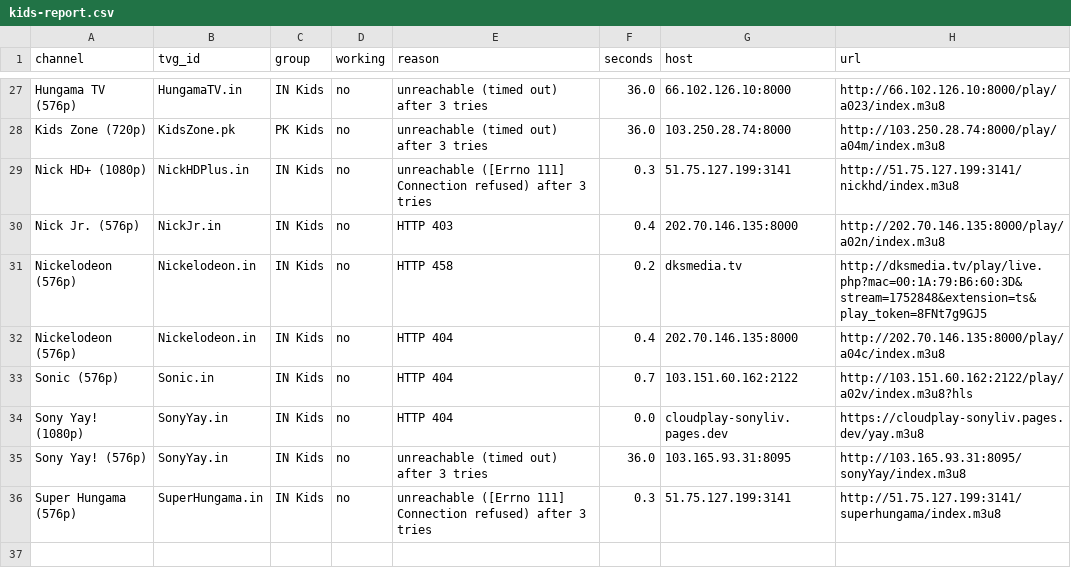
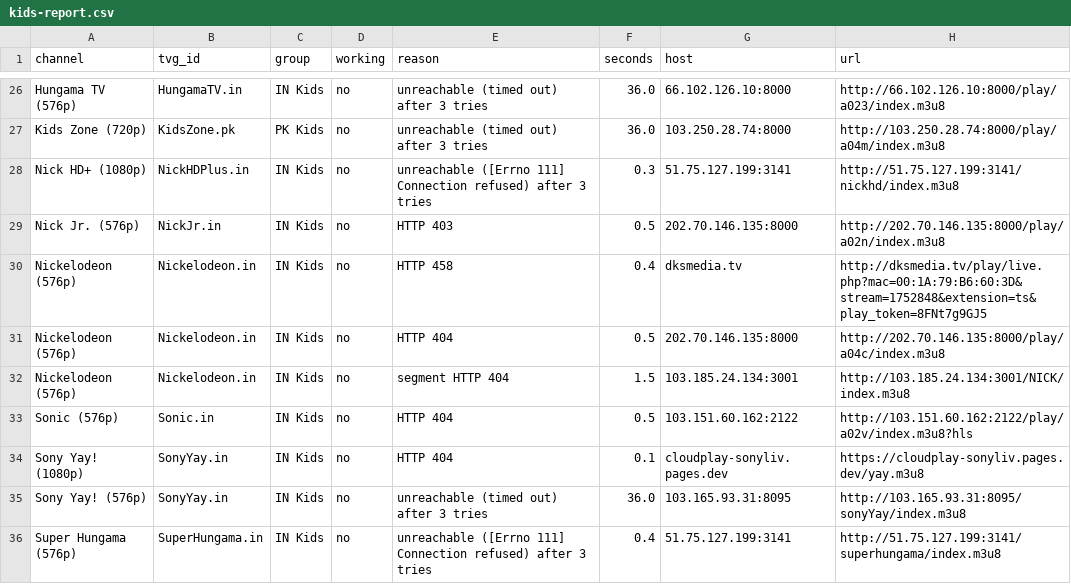
Before and after one commit to Inam321/tv, a CSV file: reports/kids-report.csv, drawn as a sheet; only a part is shown, gaps mark what is left out; the diff covers the shown part only.

```diff
--- a/reports/kids-report.csv
+++ b/reports/kids-report.csv
@@ -29,8 +28,9 @@ Kids Zone (720p),KidsZone.pk,PK Kids,no,unreachable (timed out) after 3 tries,36
 Nick HD+ (1080p),NickHDPlus.in,IN Kids,no,unreachable ([Errno 111] Connection refused) after 3 tries,0.3,51.75.127.199:3141,http://51.75.127.199:3141/nickhd/index.m3u8
-Nick Jr. (576p),NickJr.in,IN Kids,no,HTTP 403,0.4,202.70.146.135:8000,http://202.70.146.135:8000/play/a02n/index.m3u8
-Nickelodeon (576p),Nickelodeon.in,IN Kids,no,HTTP 458,0.2,dksmedia.tv,http://dksmedia.tv/play/live.php?mac=00:1A:79:B6:60:3D&stream=1752848&extension=ts&play_token=8FNt7g9GJ5
-Nickelodeon (576p),Nickelodeon.in,IN Kids,no,HTTP 404,0.4,202.70.146.135:8000,http://202.70.146.135:8000/play/a04c/index.m3u8
-Sonic (576p),Sonic.in,IN Kids,no,HTTP 404,0.7,103.151.60.162:2122,http://103.151.60.162:2122/play/a02v/index.m3u8?hls
-Sony Yay! (1080p),SonyYay.in,IN Kids,no,HTTP 404,0.0,cloudplay-sonyliv.pages.dev,https://cloudplay-sonyliv.pages.dev/yay.m3u8
+Nick Jr. (576p),NickJr.in,IN Kids,no,HTTP 403,0.5,202.70.146.135:8000,http://202.70.146.135:8000/play/a02n/index.m3u8
+Nickelodeon (576p),Nickelodeon.in,IN Kids,no,HTTP 458,0.4,dksmedia.tv,http://dksmedia.tv/play/live.php?mac=00:1A:79:B6:60:3D&stream=1752848&extension=ts&play_token=8FNt7g9GJ5
+Nickelodeon (576p),Nickelodeon.in,IN Kids,no,HTTP 404,0.5,202.70.146.135:8000,http://202.70.146.135:8000/play/a04c/index.m3u8
+Nickelodeon (576p),Nickelodeon.in,IN Kids,no,segment HTTP 404,1.5,103.185.24.134:3001,http://103.185.24.134:3001/NICK/index.m3u8
+Sonic (576p),Sonic.in,IN Kids,no,HTTP 404,0.5,103.151.60.162:2122,http://103.151.60.162:2122/play/a02v/index.m3u8?hls
+Sony Yay! (1080p),SonyYay.in,IN Kids,no,HTTP 404,0.1,cloudplay-sonyliv.pages.dev,https://cloudplay-sonyliv.pages.dev/yay.m3u8
 Sony Yay! (576p),SonyYay.in,IN Kids,no,unreachable (timed out) after 3 tries,36.0,103.165.93.31:8095,http://103.165.93.31:8095/sonyYay/index.m3u8
-Super Hungama (576p),SuperHungama.in,IN Kids,no,unreachable ([Errno 111] Connection refused) after 3 tries,0.3,51.75.127.199:3141,http://51.75.127.199:3141/superhungama/index.m3u8
+Super Hungama (576p),SuperHungama.in,IN Kids,no,unreachable ([Errno 111] Connection refused) after 3 tries,0.4,51.75.127.199:3141,http://51.75.127.199:3141/superhungama/index.m3u8
```
Also changed, not shown: 1 removed row and 26 edited cells elsewhere in this file, reports/documentary-report.csv, reports/movies-report.csv, 18 other files.
